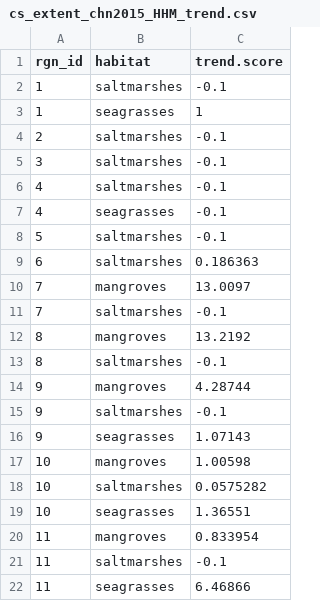
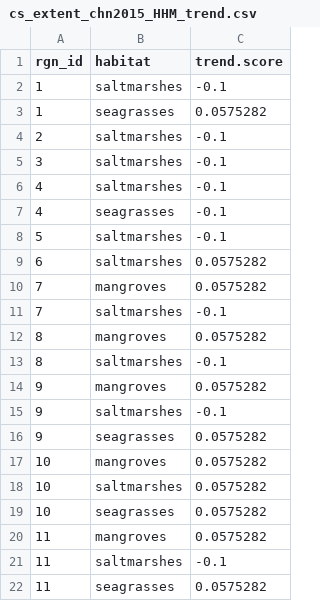
Before and after one commit to OHI-Science/chn, a CSV file: province2015/layers/cs_extent_chn2015_HHM_trend.csv, drawn as a sheet.

Commit message:
fixed error in cs_extend_trend calculation.

```diff
--- a/province2015/layers/cs_extent_chn2015_HHM_trend.csv
+++ b/province2015/layers/cs_extent_chn2015_HHM_trend.csv
@@ -2,3 +2,3 @@
 1,"saltmarshes",-0.1
-1,"seagrasses",1
+1,"seagrasses",0.0575282
 2,"saltmarshes",-0.1
@@ -8,15 +8,15 @@
 5,"saltmarshes",-0.1
-6,"saltmarshes",0.186363
-7,"mangroves",13.0097
+6,"saltmarshes",0.0575282
+7,"mangroves",0.0575282
 7,"saltmarshes",-0.1
-8,"mangroves",13.2192
+8,"mangroves",0.0575282
 8,"saltmarshes",-0.1
-9,"mangroves",4.28744
+9,"mangroves",0.0575282
 9,"saltmarshes",-0.1
-9,"seagrasses",1.07143
-10,"mangroves",1.00598
+9,"seagrasses",0.0575282
+10,"mangroves",0.0575282
 10,"saltmarshes",0.0575282
-10,"seagrasses",1.36551
-11,"mangroves",0.833954
+10,"seagrasses",0.0575282
+11,"mangroves",0.0575282
 11,"saltmarshes",-0.1
-11,"seagrasses",6.46866
+11,"seagrasses",0.0575282
```
Also changed, not shown: province2015/layers.csv, 1 other file.
